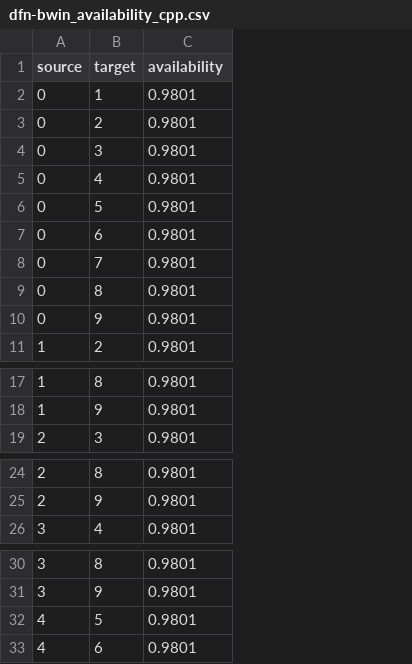
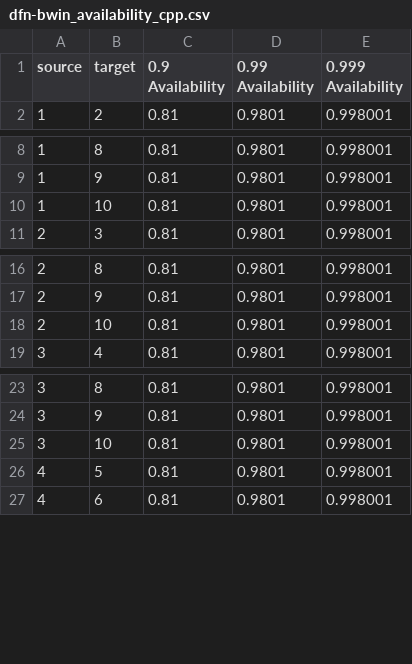
Before and after one commit to MichaelChennn/CYRBD, a CSV file: results/dfn-bwin_availability_cpp.csv, drawn as a sheet; only a part is shown, gaps mark what is left out; removed rows and columns are numbered as before the commit, all else as after; the diff covers the shown part only; the diff names each change by its address in the sheet, - before the commit and + after, or states it on an @@ line.

```diff
--- a/results/dfn-bwin_availability_cpp.csv
+++ b/results/dfn-bwin_availability_cpp.csv
+column C (0.9 Availability), row 2: 0.81; rows 8-9: 0.81 | 0.81; row 11: 0.81; rows 16-17: 0.81 | 0.81; row 19: 0.81; rows 23-24: 0.81 | 0.81; rows 26-27: 0.81 | 0.81
+column E (0.999 Availability), row 2: 0.998001; rows 8-9: 0.998001 | 0.998001; row 11: 0.998001; rows 16-17: 0.998001 | 0.998001; row 19: 0.998001; rows 23-24: 0.998001 | 0.998001; rows 26-27: 0.998001 | 0.998001
-D1: availability
+D1: 0.99 Availability
-row 2: 0 | 1 | 0.9801
-row 3: 0 | 2 | 0.9801
-row 4: 0 | 3 | 0.9801
-row 5: 0 | 4 | 0.9801
-row 6: 0 | 5 | 0.9801
-row 7: 0 | 6 | 0.9801
-row 8: 0 | 7 | 0.9801
-row 9: 0 | 8 | 0.9801
-row 10: 0 | 9 | 0.9801
+row 10: 1 | 10 | 0.81 | 0.9801 | 0.998001
+row 18: 2 | 10 | 0.81 | 0.9801 | 0.998001
+row 25: 3 | 10 | 0.81 | 0.9801 | 0.998001
```
Also changed, not shown: 6 added rows elsewhere in this file, results/Abilene_availability_cpp.csv, results/Germany_17_availability_cpp.csv, 14 other files.
